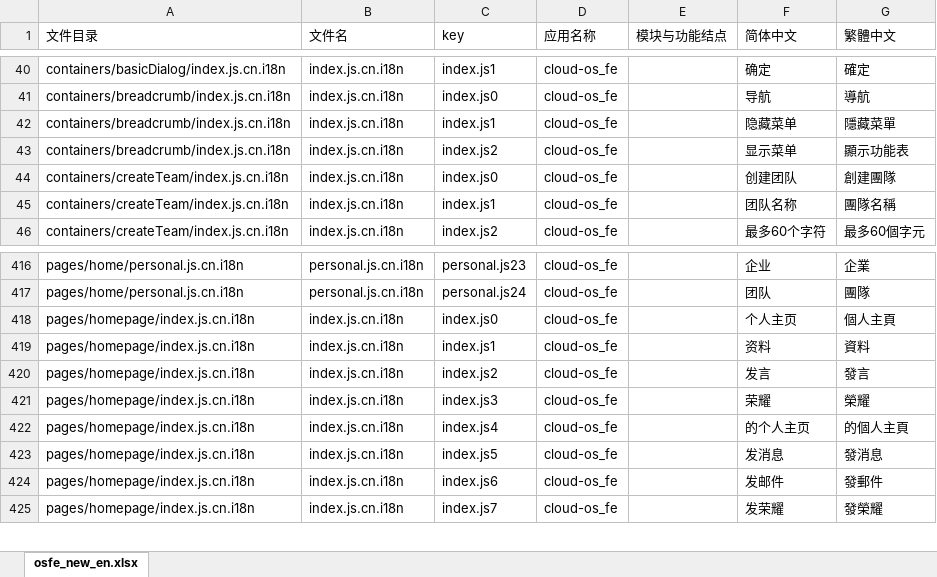
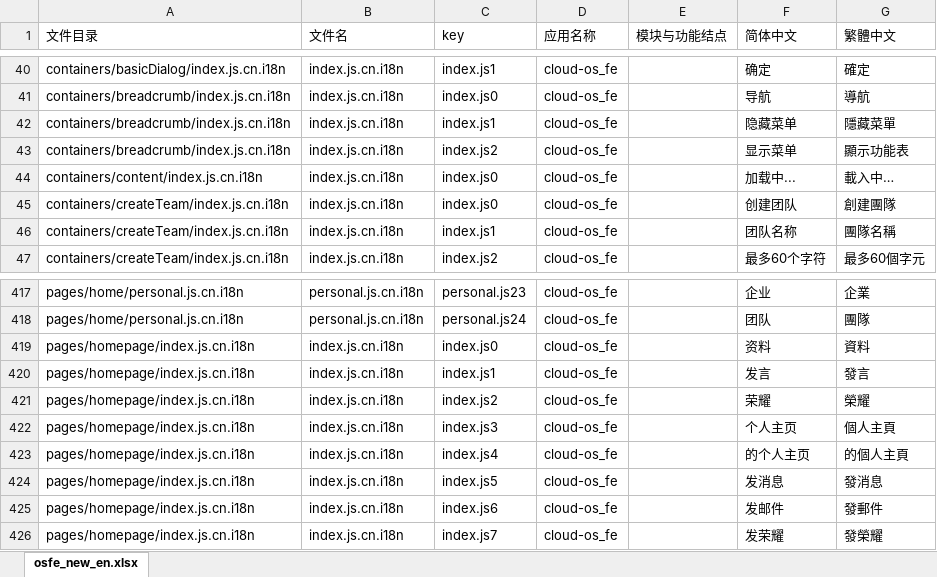
Before and after one commit to gitshuang/workbench, an Excel workbook: os_fe_tw.xlsx, sheet osfe_new_en.xlsx, drawn as a sheet; only a part is shown, gaps mark what is left out; values as stored, in another font and other column widths than the file's, no borders; removed rows and columns are numbered as before the commit, all else as after; the diff names each change by its address in the sheet, - before the commit and + after, or states it on an @@ line.

```diff
--- a/os_fe_tw.xlsx (sheet osfe_new_en.xlsx)
+++ b/os_fe_tw.xlsx (sheet osfe_new_en.xlsx)
+row 44: containers/content/index.js.cn.i18n | index.js.cn.i18n | index.js0 | cloud-os_fe |  | 加载中... | 載入中…
-row 418: pages/homepage/index.js.cn.i18n | index.js.cn.i18n | index.js0 | cloud-os_fe |  | 个人主页 | 個人主頁
-C419 (key): index.js1
+C419 (key): index.js0
-C420 (key): index.js2
+C420 (key): index.js1
-C421 (key): index.js3
+C421 (key): index.js2
+row 422: pages/homepage/index.js.cn.i18n | index.js.cn.i18n | index.js3 | cloud-os_fe |  | 个人主页 | 個人主頁
```
Also changed, not shown: os_fe.xlsx, 22 other files.
